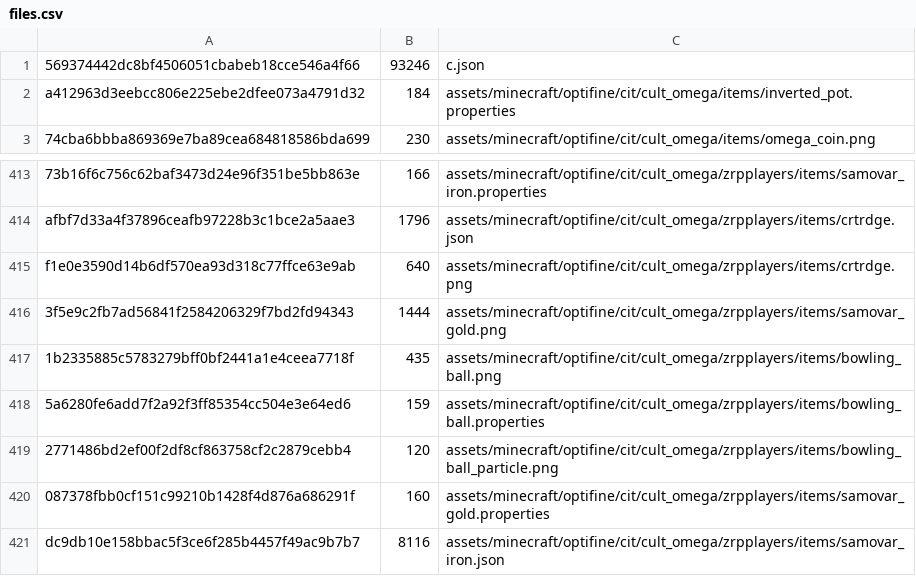
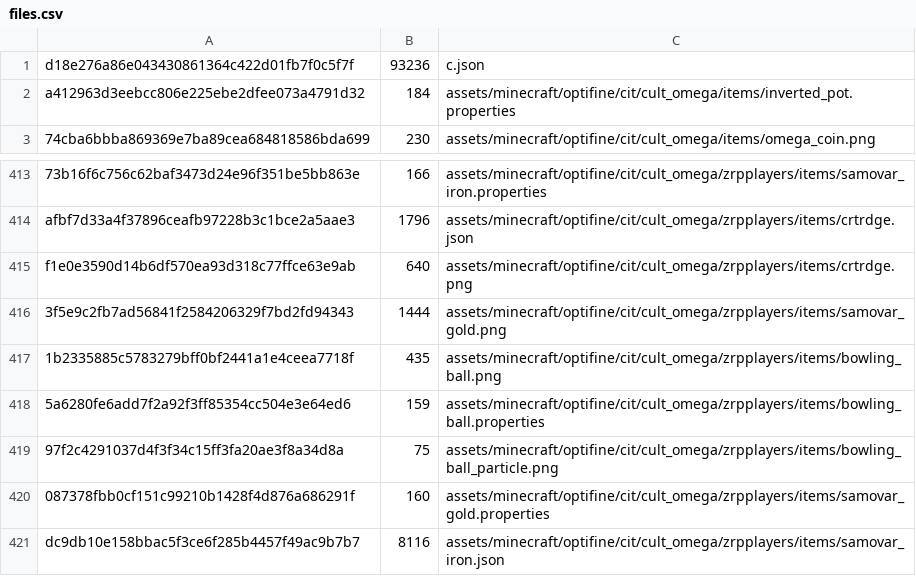
Before and after one commit to aladairmaxwell/SP, a CSV file: merged_packs/cult_omega/files.csv, drawn as a sheet; only a part is shown, gaps mark what is left out.

```diff
--- a/merged_packs/cult_omega/files.csv
+++ b/merged_packs/cult_omega/files.csv
@@ -1,2 +1,2 @@
-569374442dc8bf4506051cbabeb18cce546a4f66,93246,c.json
+d18e276a86e043430861364c422d01fb7f0c5f7f,93236,c.json
 a412963d3eebcc806e225ebe2dfee073a4791d32,184,assets/minecraft/optifine/cit/cult_omega/items/inverted_pot.properties
@@ -418,3 +418,3 @@ f1e0e3590d14b6df570ea93d318c77ffce63e9ab,640,assets/minecraft/optifine/cit/cult_
 5a6280fe6add7f2a92f3ff85354cc504e3e64ed6,159,assets/minecraft/optifine/cit/cult_omega/zrpplayers/items/bowling_ball.properties
-2771486bd2ef00f2df8cf863758cf2c2879cebb4,120,assets/minecraft/optifine/cit/cult_omega/zrpplayers/items/bowling_ball_particle.png
+97f2c4291037d4f3f34c15ff3fa20ae3f8a34d8a,75,assets/minecraft/optifine/cit/cult_omega/zrpplayers/items/bowling_ball_particle.png
 087378fbb0cf151c99210b1428f4d876a686291f,160,assets/minecraft/optifine/cit/cult_omega/zrpplayers/items/samovar_gold.properties
```
Also changed, not shown: contents.csv, merged_packs/sprp/files.csv, 29 other files.
